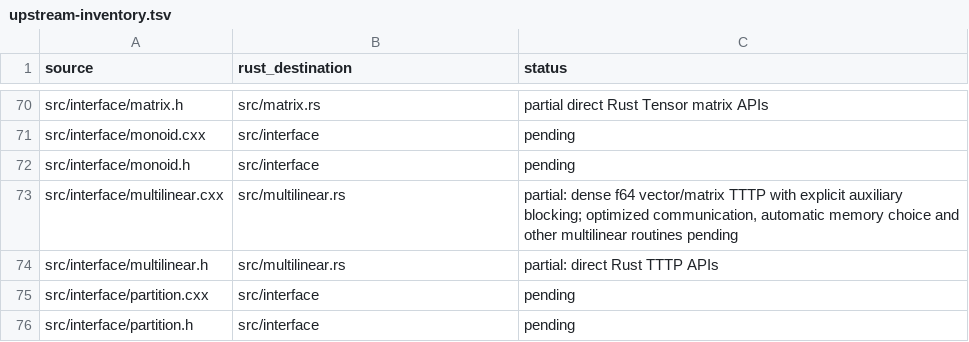
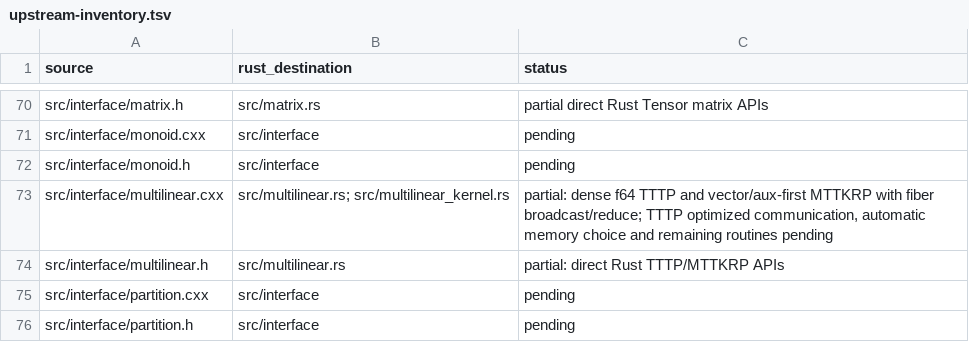
Before and after one commit to rustnumgum/ctf-rs, a TSV file: docs/upstream-inventory.tsv, drawn as a sheet; only a part is shown, gaps mark what is left out.

Commit message:
Port dense MTTKRP fiber kernels and MPI factor communication

```diff
--- a/docs/upstream-inventory.tsv
+++ b/docs/upstream-inventory.tsv
@@ -72,4 +72,4 @@ src/interface/monoid.cxx	src/interface	pending
 src/interface/monoid.h	src/interface	pending
-src/interface/multilinear.cxx	src/multilinear.rs	partial: dense f64 vector/matrix TTTP with explicit auxiliary blocking; optimized communication, automatic memory choice and other multilinear routines pending
-src/interface/multilinear.h	src/multilinear.rs	partial: direct Rust TTTP APIs
+src/interface/multilinear.cxx	src/multilinear.rs; src/multilinear_kernel.rs	partial: dense f64 TTTP and vector/aux-first MTTKRP with fiber broadcast/reduce; TTTP optimized communication, automatic memory choice and remaining routines pending
+src/interface/multilinear.h	src/multilinear.rs	partial: direct Rust TTTP/MTTKRP APIs
 src/interface/partition.cxx	src/interface	pending
```
Also changed, not shown: 8 other files.
